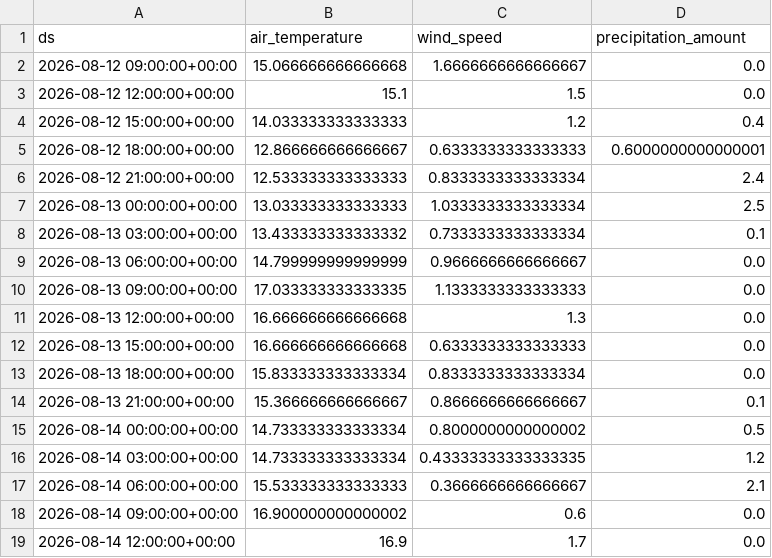
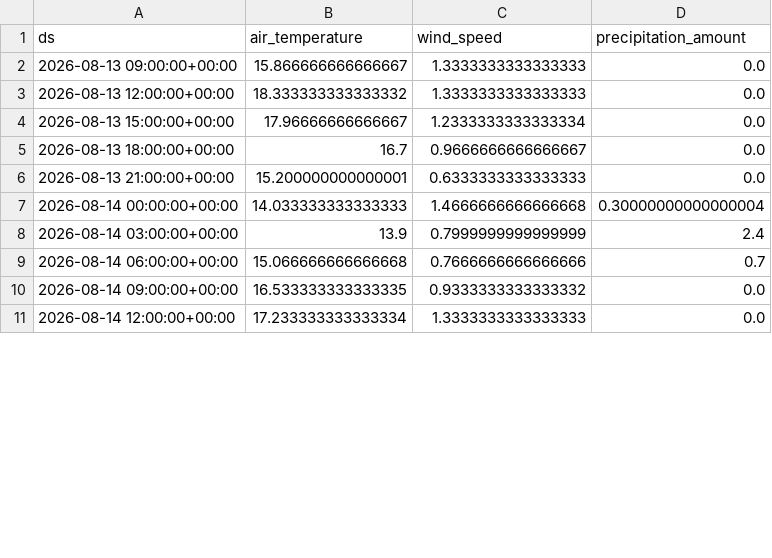
Before and after one commit to jensmorten/sykkelprofet, a CSV file: model/current_weather_forecast.csv, drawn as a sheet; only a part is shown; the diff covers the shown part only.

```diff
--- a/model/current_weather_forecast.csv
+++ b/model/current_weather_forecast.csv
@@ -1,19 +1,11 @@
 ds,air_temperature,wind_speed,precipitation_amount
-2026-08-12 09:00:00+00:00,15.066666666666668,1.6666666666666667,0.0
-2026-08-12 12:00:00+00:00,15.1,1.5,0.0
-2026-08-12 15:00:00+00:00,14.033333333333333,1.2,0.4
-2026-08-12 18:00:00+00:00,12.866666666666667,0.6333333333333333,0.6000000000000001
-2026-08-12 21:00:00+00:00,12.533333333333333,0.8333333333333334,2.4
-2026-08-13 00:00:00+00:00,13.033333333333333,1.0333333333333334,2.5
-2026-08-13 03:00:00+00:00,13.433333333333332,0.7333333333333334,0.1
-2026-08-13 06:00:00+00:00,14.799999999999999,0.9666666666666667,0.0
-2026-08-13 09:00:00+00:00,17.033333333333335,1.1333333333333333,0.0
-2026-08-13 12:00:00+00:00,16.666666666666668,1.3,0.0
-2026-08-13 15:00:00+00:00,16.666666666666668,0.6333333333333333,0.0
-2026-08-13 18:00:00+00:00,15.833333333333334,0.8333333333333334,0.0
-2026-08-13 21:00:00+00:00,15.366666666666667,0.8666666666666667,0.1
-2026-08-14 00:00:00+00:00,14.733333333333334,0.8000000000000002,0.5
-2026-08-14 03:00:00+00:00,14.733333333333334,0.43333333333333335,1.2
-2026-08-14 06:00:00+00:00,15.533333333333333,0.3666666666666667,2.1
-2026-08-14 09:00:00+00:00,16.900000000000002,0.6,0.0
-2026-08-14 12:00:00+00:00,16.9,1.7,0.0
+2026-08-13 09:00:00+00:00,15.866666666666667,1.3333333333333333,0.0
+2026-08-13 12:00:00+00:00,18.333333333333332,1.3333333333333333,0.0
+2026-08-13 15:00:00+00:00,17.96666666666667,1.2333333333333334,0.0
+2026-08-13 18:00:00+00:00,16.7,0.9666666666666667,0.0
+2026-08-13 21:00:00+00:00,15.200000000000001,0.6333333333333333,0.0
+2026-08-14 00:00:00+00:00,14.033333333333333,1.4666666666666668,0.30000000000000004
+2026-08-14 03:00:00+00:00,13.9,0.7999999999999999,2.4
+2026-08-14 06:00:00+00:00,15.066666666666668,0.7666666666666666,0.7
+2026-08-14 09:00:00+00:00,16.533333333333335,0.9333333333333332,0.0
+2026-08-14 12:00:00+00:00,17.233333333333334,1.3333333333333333,0.0
```
Also changed, not shown: 8 added rows and 82 edited cells elsewhere in this file, model/predictions.csv.
